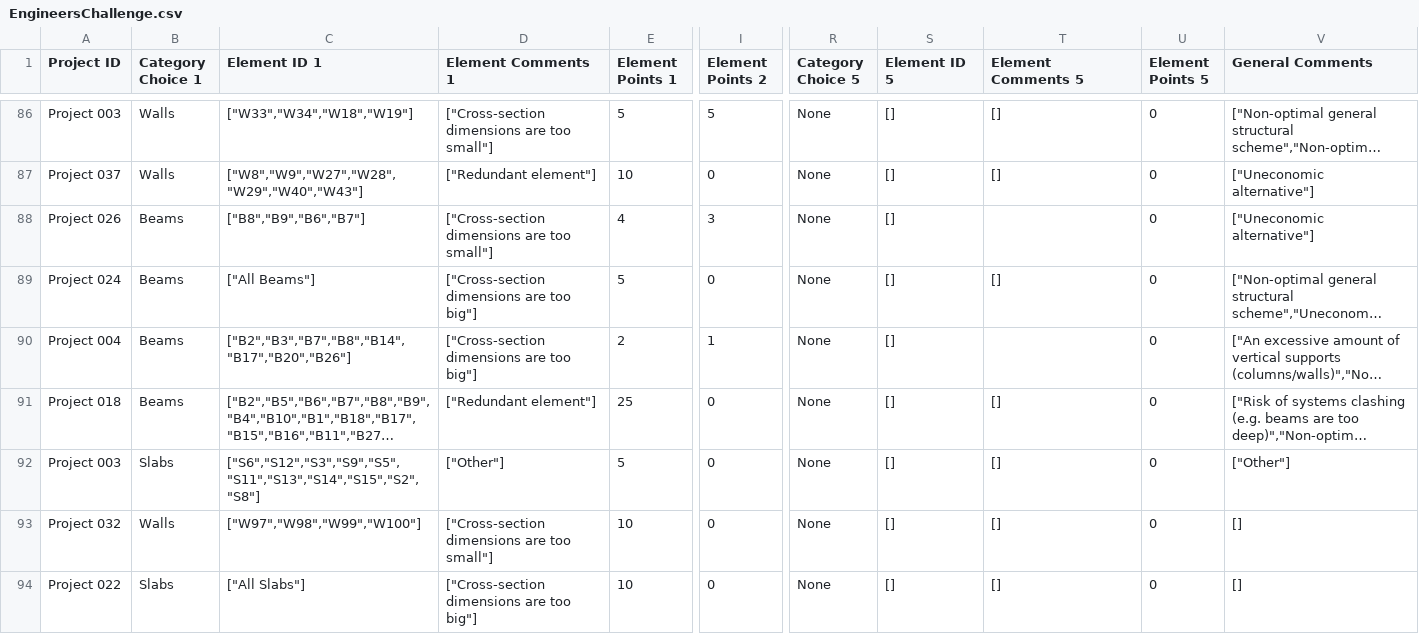
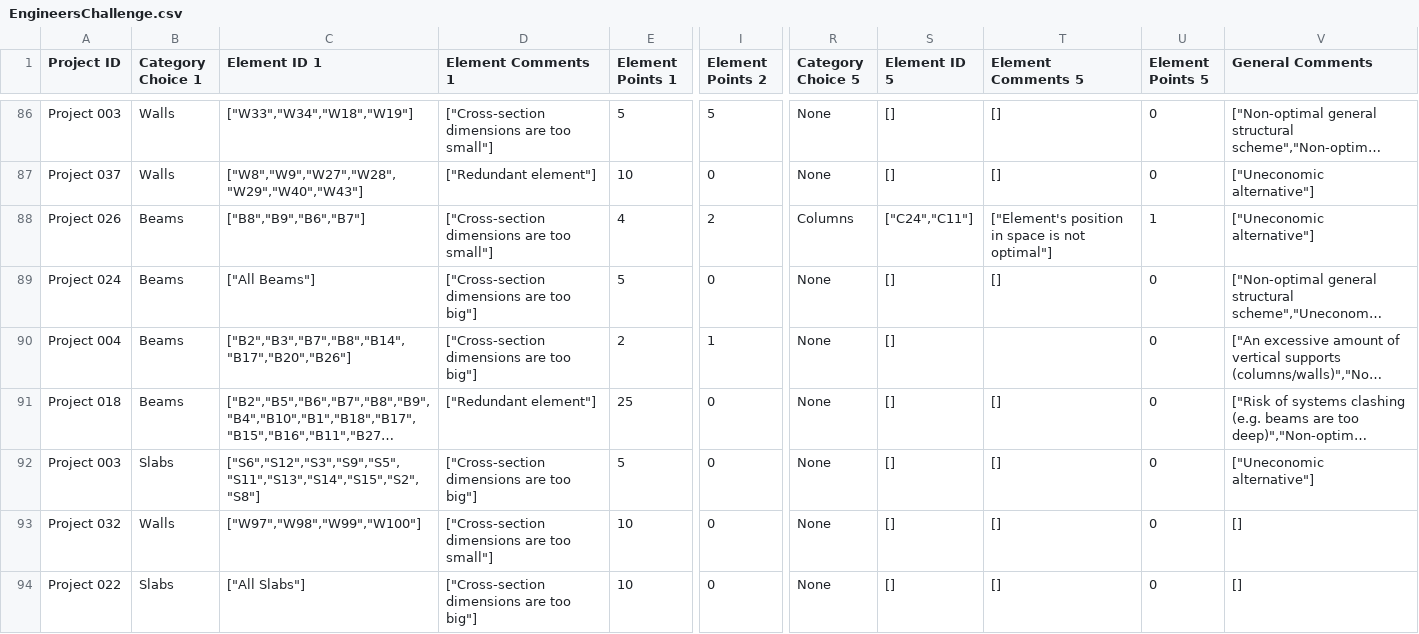
Before and after one commit to Alonf4/AIPDORCS, a CSV file: Website/EngineersChallenge.csv, drawn as a sheet; only a part is shown, gaps mark what is left out; long unchanged cells end in …; the diff covers the shown part only; the diff names each change by its address in the sheet, - before the commit and + after, or states it on an @@ line.

Commit message:
Manually Checking & Updating Answers

```diff
--- a/Website/EngineersChallenge.csv
+++ b/Website/EngineersChallenge.csv
-I88 (Element Points 2): 3
+I88 (Element Points 2): 2
-R88 (Category Choice 5): None
+R88 (Category Choice 5): Columns
-S88 (Element ID 5): []
+S88 (Element ID 5): ["C24","C11"]
-T88 (Element Comments 5): (empty)
+T88 (Element Comments 5): ["Element's position in space is not optimal"]
-U88 (Element Points 5): 0
+U88 (Element Points 5): 1
-D92 (Element Comments 1): ["Other"]
+D92 (Element Comments 1): ["Cross-section dimensions are too big"]
-V92 (General Comments): ["Other"]
+V92 (General Comments): ["Uneconomic alternative"]
```
Also changed, not shown: 46 edited cells elsewhere in this file.
